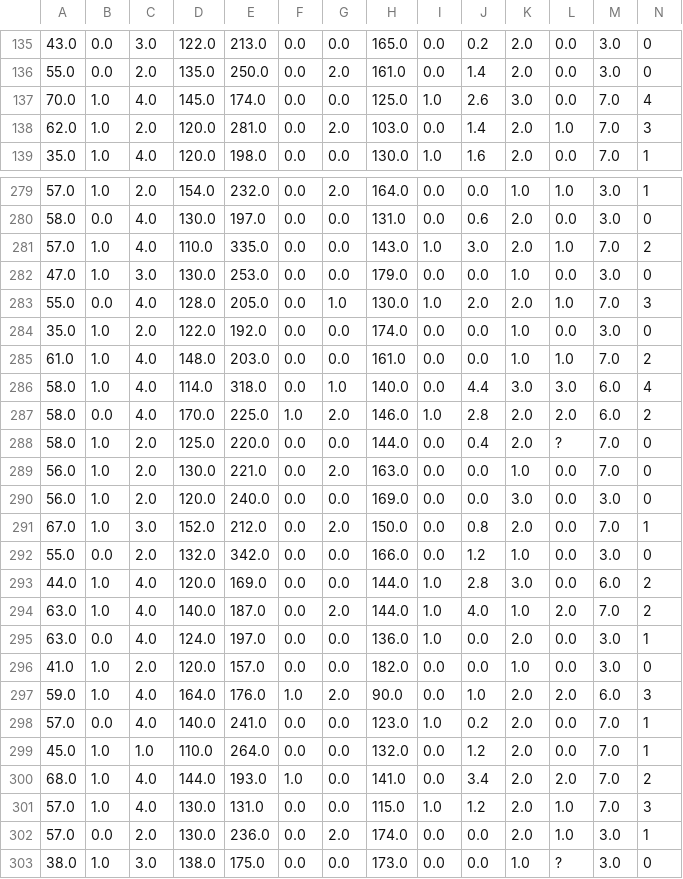
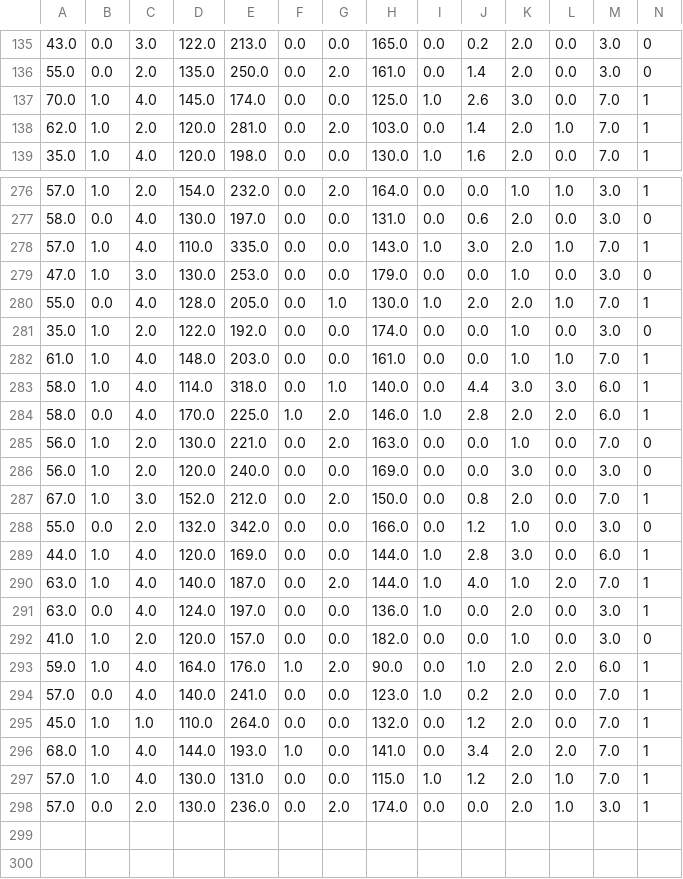
Before and after one commit to DhruvSaringit/DSA_practical, a CSV file: datasets/cleveland_heart.csv, drawn as a sheet; only a part is shown, gaps mark what is left out; the diff covers the shown part only.

```diff
--- a/datasets/cleveland_heart.csv
+++ b/datasets/cleveland_heart.csv
@@ -136,4 +136,4 @@
 55.0,0.0,2.0,135.0,250.0,0.0,2.0,161.0,0.0,1.4,2.0,0.0,3.0,0
-70.0,1.0,4.0,145.0,174.0,0.0,0.0,125.0,1.0,2.6,3.0,0.0,7.0,4
-62.0,1.0,2.0,120.0,281.0,0.0,2.0,103.0,0.0,1.4,2.0,1.0,7.0,3
+70.0,1.0,4.0,145.0,174.0,0.0,0.0,125.0,1.0,2.6,3.0,0.0,7.0,1
+62.0,1.0,2.0,120.0,281.0,0.0,2.0,103.0,0.0,1.4,2.0,1.0,7.0,1
 35.0,1.0,4.0,120.0,198.0,0.0,0.0,130.0,1.0,1.6,2.0,0.0,7.0,1
@@ -280,10 +277,9 @@
 58.0,0.0,4.0,130.0,197.0,0.0,0.0,131.0,0.0,0.6,2.0,0.0,3.0,0
-57.0,1.0,4.0,110.0,335.0,0.0,0.0,143.0,1.0,3.0,2.0,1.0,7.0,2
+57.0,1.0,4.0,110.0,335.0,0.0,0.0,143.0,1.0,3.0,2.0,1.0,7.0,1
 47.0,1.0,3.0,130.0,253.0,0.0,0.0,179.0,0.0,0.0,1.0,0.0,3.0,0
-55.0,0.0,4.0,128.0,205.0,0.0,1.0,130.0,1.0,2.0,2.0,1.0,7.0,3
+55.0,0.0,4.0,128.0,205.0,0.0,1.0,130.0,1.0,2.0,2.0,1.0,7.0,1
 35.0,1.0,2.0,122.0,192.0,0.0,0.0,174.0,0.0,0.0,1.0,0.0,3.0,0
-61.0,1.0,4.0,148.0,203.0,0.0,0.0,161.0,0.0,0.0,1.0,1.0,7.0,2
-58.0,1.0,4.0,114.0,318.0,0.0,1.0,140.0,0.0,4.4,3.0,3.0,6.0,4
-58.0,0.0,4.0,170.0,225.0,1.0,2.0,146.0,1.0,2.8,2.0,2.0,6.0,2
-58.0,1.0,2.0,125.0,220.0,0.0,0.0,144.0,0.0,0.4,2.0,?,7.0,0
+61.0,1.0,4.0,148.0,203.0,0.0,0.0,161.0,0.0,0.0,1.0,1.0,7.0,1
+58.0,1.0,4.0,114.0,318.0,0.0,1.0,140.0,0.0,4.4,3.0,3.0,6.0,1
+58.0,0.0,4.0,170.0,225.0,1.0,2.0,146.0,1.0,2.8,2.0,2.0,6.0,1
 56.0,1.0,2.0,130.0,221.0,0.0,2.0,163.0,0.0,0.0,1.0,0.0,7.0,0
@@ -292,12 +288,11 @@
 55.0,0.0,2.0,132.0,342.0,0.0,0.0,166.0,0.0,1.2,1.0,0.0,3.0,0
-44.0,1.0,4.0,120.0,169.0,0.0,0.0,144.0,1.0,2.8,3.0,0.0,6.0,2
-63.0,1.0,4.0,140.0,187.0,0.0,2.0,144.0,1.0,4.0,1.0,2.0,7.0,2
+44.0,1.0,4.0,120.0,169.0,0.0,0.0,144.0,1.0,2.8,3.0,0.0,6.0,1
+63.0,1.0,4.0,140.0,187.0,0.0,2.0,144.0,1.0,4.0,1.0,2.0,7.0,1
 63.0,0.0,4.0,124.0,197.0,0.0,0.0,136.0,1.0,0.0,2.0,0.0,3.0,1
 41.0,1.0,2.0,120.0,157.0,0.0,0.0,182.0,0.0,0.0,1.0,0.0,3.0,0
-59.0,1.0,4.0,164.0,176.0,1.0,2.0,90.0,0.0,1.0,2.0,2.0,6.0,3
+59.0,1.0,4.0,164.0,176.0,1.0,2.0,90.0,0.0,1.0,2.0,2.0,6.0,1
 57.0,0.0,4.0,140.0,241.0,0.0,0.0,123.0,1.0,0.2,2.0,0.0,7.0,1
 45.0,1.0,1.0,110.0,264.0,0.0,0.0,132.0,0.0,1.2,2.0,0.0,7.0,1
-68.0,1.0,4.0,144.0,193.0,1.0,0.0,141.0,0.0,3.4,2.0,2.0,7.0,2
-57.0,1.0,4.0,130.0,131.0,0.0,0.0,115.0,1.0,1.2,2.0,1.0,7.0,3
+68.0,1.0,4.0,144.0,193.0,1.0,0.0,141.0,0.0,3.4,2.0,2.0,7.0,1
+57.0,1.0,4.0,130.0,131.0,0.0,0.0,115.0,1.0,1.2,2.0,1.0,7.0,1
 57.0,0.0,2.0,130.0,236.0,0.0,2.0,174.0,0.0,0.0,2.0,1.0,3.0,1
-38.0,1.0,3.0,138.0,175.0,0.0,0.0,173.0,0.0,0.0,1.0,?,3.0,0
```
Also changed, not shown: 1 added row, 4 removed rows and 71 edited cells elsewhere in this file, datasets/pima_diabetes.csv, datasets/seeds.csv, 42 other files.
